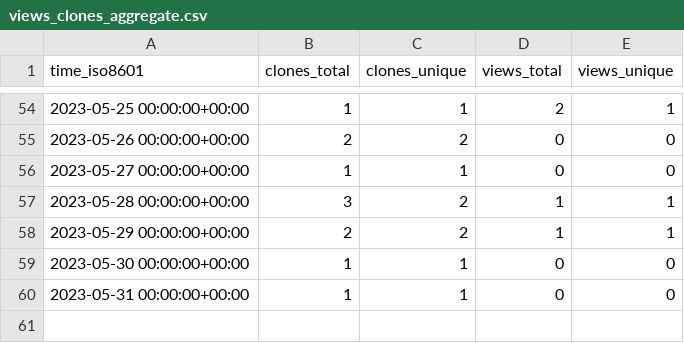
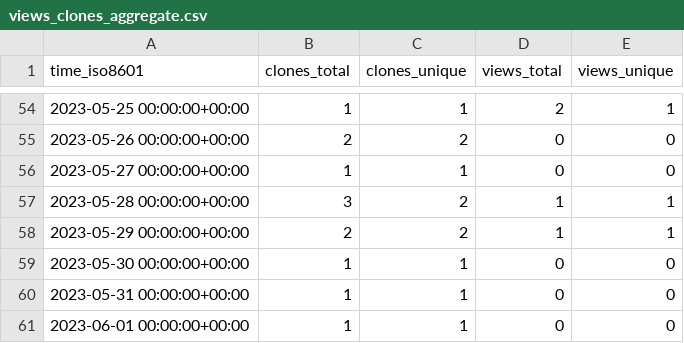
Before and after one commit to HowHowTech/OralMotorExercises, a CSV file: HowHowTech/OralMotorExercises/ghrs-data/views_clones_aggregate.csv, drawn as a sheet; only a part is shown, gaps mark what is left out.

```diff
--- a/HowHowTech/OralMotorExercises/ghrs-data/views_clones_aggregate.csv
+++ b/HowHowTech/OralMotorExercises/ghrs-data/views_clones_aggregate.csv
@@ -60 +60,2 @@ time_iso8601,clones_total,clones_unique,views_total,views_unique
 2023-05-31 00:00:00+00:00,1,1,0,0
+2023-06-01 00:00:00+00:00,1,1,0,0
```
Also changed, not shown: 1 other file.
